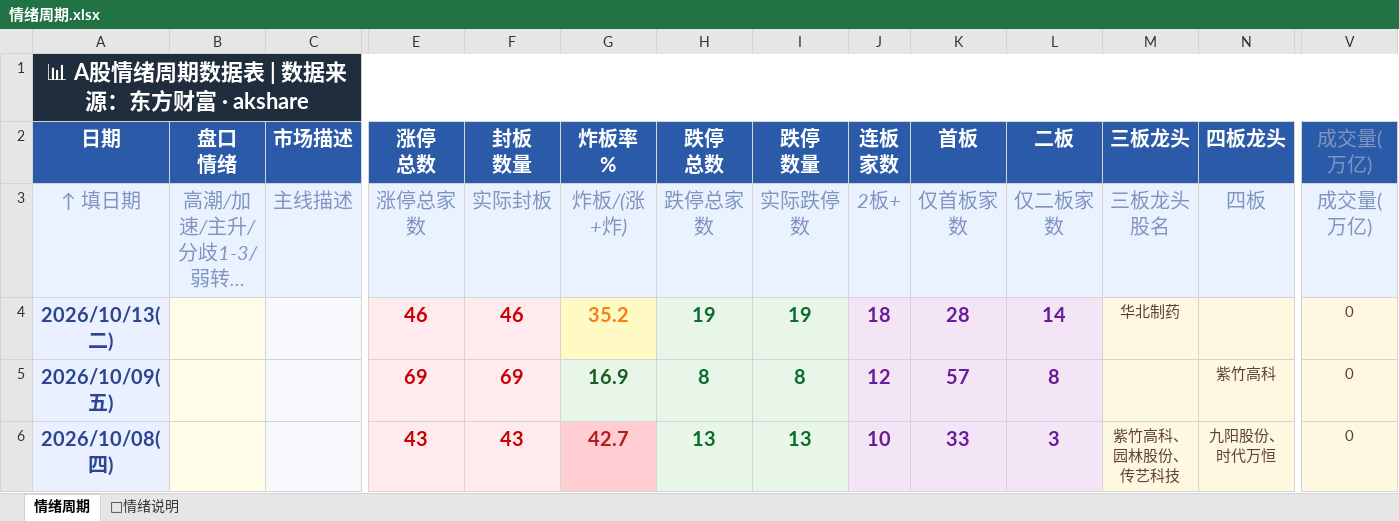
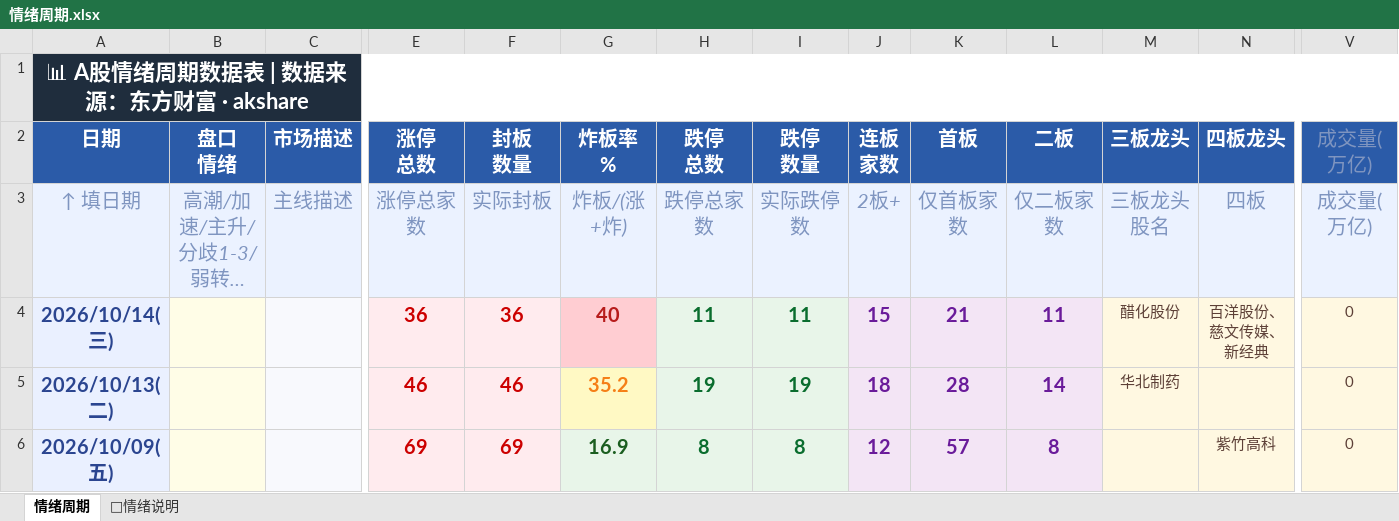
Before and after one commit to Buer97/KHOENIX, an Excel workbook: 情绪周期.xlsx, sheet 情绪周期, drawn as a sheet; only a part is shown, gaps mark what is left out; the shorter side is filled out with more unchanged rows; long unchanged cells end in …; values as stored, in another font and other column widths than the file's, no borders; rows hold the shown columns only; the diff names each change by its address in the sheet, - before the commit and + after, or states it on an @@ line.

```diff
--- a/情绪周期.xlsx (sheet 情绪周期)
+++ b/情绪周期.xlsx (sheet 情绪周期)
+row 4: 2026/10/14(三) |  |  | 36 | 36 | 40 | 11 | 11 | 15 | 21 | 11 | 醋化股份 | 百洋股份、慈文传媒、新经典 | 0
```
